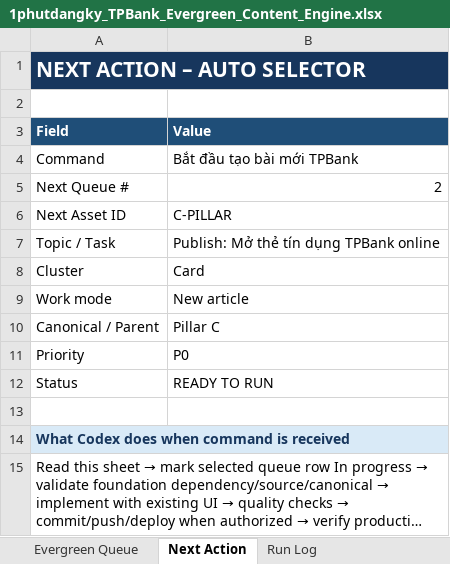
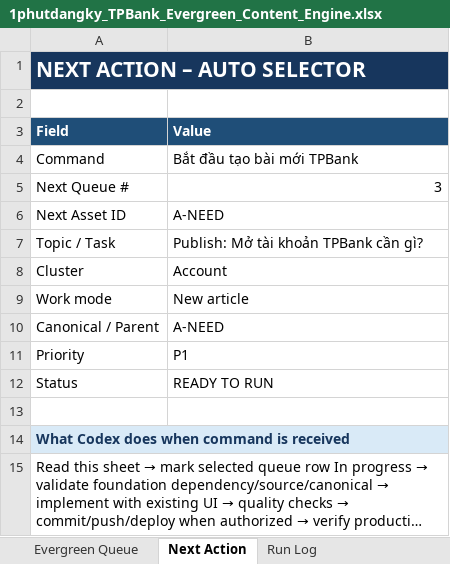
Before and after one commit to vothanhphatsocial/1phutdangky, an Excel workbook: docs/content/1phutdangky_TPBank_Evergreen_Content_Engine.xlsx, sheet Next Action, drawn as a sheet; long unchanged cells end in …; values as stored, in another font and other column widths than the file's, no borders; the diff names each change by its address in the sheet, - before the commit and + after, or states it on an @@ line.

Commit message:
feat(content): add TPBank credit card opening guide

```diff
--- a/docs/content/1phutdangky_TPBank_Evergreen_Content_Engine.xlsx (sheet Next Action)
+++ b/docs/content/1phutdangky_TPBank_Evergreen_Content_Engine.xlsx (sheet Next Action)
-B5 (Value): 2
+B5 (Value): 3
-B6 (Value): C-PILLAR
+B6 (Value): A-NEED
-B7 (Value): Publish: Mở thẻ tín dụng TPBank online
+B7 (Value): Publish: Mở tài khoản TPBank cần gì?
-B8 (Value): Card
+B8 (Value): Account
-B10 (Value): Pillar C
+B10 (Value): A-NEED
-B11 (Value): P0
+B11 (Value): P1
```
Also changed, not shown: sheet Publish Source Matrix, sheet Evergreen Queue, sheet Dashboard, 3 other files.
